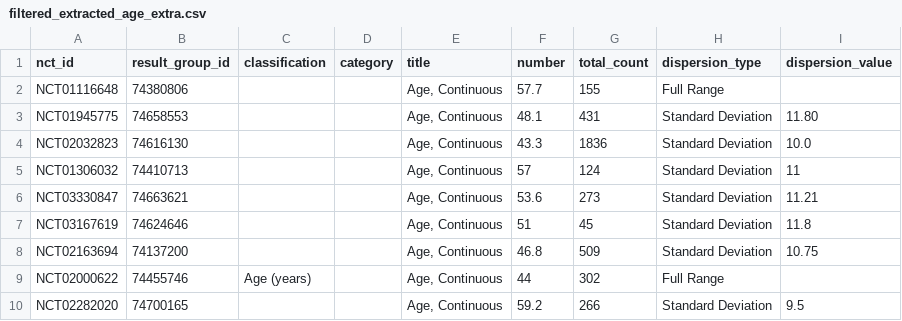
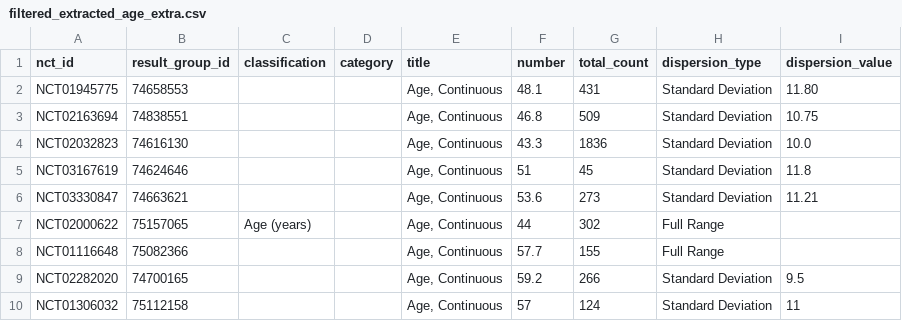
Before and after one commit to kitying2023/Symmetron-project, a CSV file: filtered_extracted_age_extra.csv, drawn as a sheet.

```diff
--- a/filtered_extracted_age_extra.csv
+++ b/filtered_extracted_age_extra.csv
@@ -1,10 +1,10 @@
 nct_id,result_group_id,classification,category,title,number,total_count,dispersion_type,dispersion_value
-NCT01116648,74380806,,,"Age, Continuous",57.7,155,Full Range,
 NCT01945775,74658553,,,"Age, Continuous",48.1,431,Standard Deviation,11.80
+NCT02163694,74838551,,,"Age, Continuous",46.8,509,Standard Deviation,10.75
 NCT02032823,74616130,,,"Age, Continuous",43.3,1836,Standard Deviation,10.0
-NCT01306032,74410713,,,"Age, Continuous",57,124,Standard Deviation,11
+NCT03167619,74624646,,,"Age, Continuous",51,45,Standard Deviation,11.8
 NCT03330847,74663621,,,"Age, Continuous",53.6,273,Standard Deviation,11.21
-NCT03167619,74624646,,,"Age, Continuous",51,45,Standard Deviation,11.8
-NCT02163694,74137200,,,"Age, Continuous",46.8,509,Standard Deviation,10.75
-NCT02000622,74455746,Age (years),,"Age, Continuous",44,302,Full Range,
+NCT02000622,75157065,Age (years),,"Age, Continuous",44,302,Full Range,
+NCT01116648,75082366,,,"Age, Continuous",57.7,155,Full Range,
 NCT02282020,74700165,,,"Age, Continuous",59.2,266,Standard Deviation,9.5
+NCT01306032,75112158,,,"Age, Continuous",57,124,Standard Deviation,11
```
Also changed, not shown: filtered_extracted_race.csv, probiotics/extracted_designs.csv, 8 other files.
